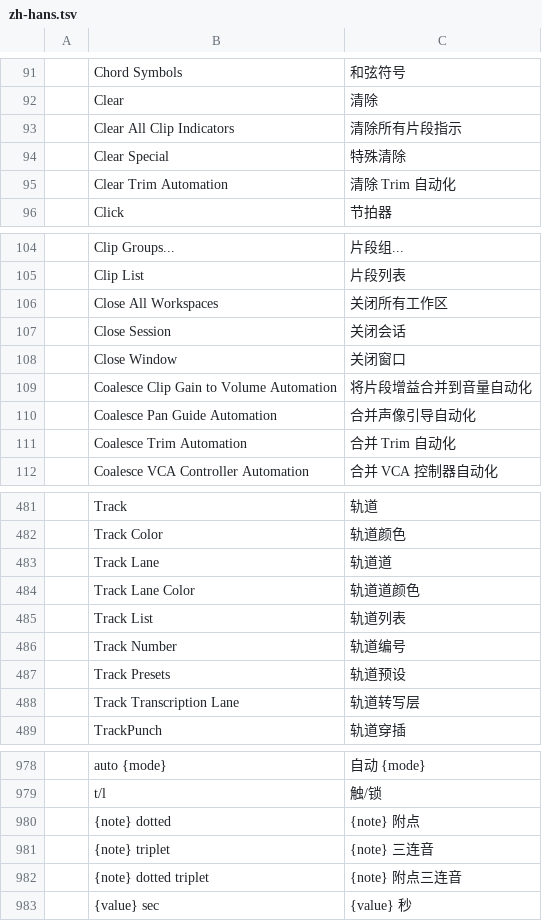
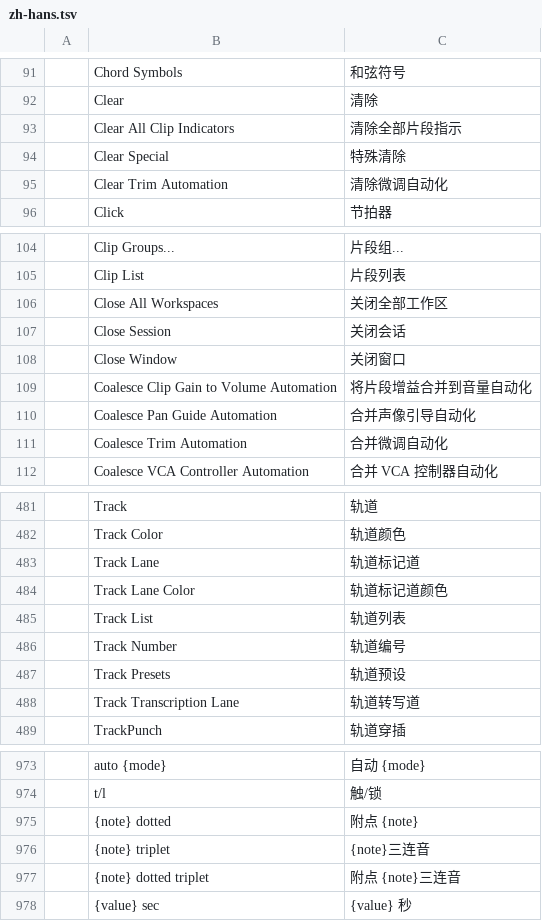
Before and after one commit to storytold/soundcraft, a TSV file: crates/ui-egui/src/i18n/zh-hans.tsv, drawn as a sheet; only a part is shown, gaps mark what is left out; addresses are those after the commit; the diff covers the shown part only; the diff names each change by its address in the sheet, - before the commit and + after, or states it on an @@ line.

```diff
--- a/crates/ui-egui/src/i18n/zh-hans.tsv
+++ b/crates/ui-egui/src/i18n/zh-hans.tsv
-C93: 清除所有片段指示
+C93: 清除全部片段指示
-C95: 清除 Trim 自动化
+C95: 清除微调自动化
-C106: 关闭所有工作区
+C106: 关闭全部工作区
-C111: 合并 Trim 自动化
+C111: 合并微调自动化
-C483: 轨道道
+C483: 轨道标记道
-C484: 轨道道颜色
+C484: 轨道标记道颜色
-C488: 轨道转写层
+C488: 轨道转写道
-C975: {note} 附点
+C975: 附点 {note}
-C976: {note} 三连音
+C976: {note}三连音
-C977: {note} 附点三连音
+C977: 附点 {note}三连音
```
Also changed, not shown: 5 removed rows and 38 edited cells elsewhere in this file, 7 other files.
